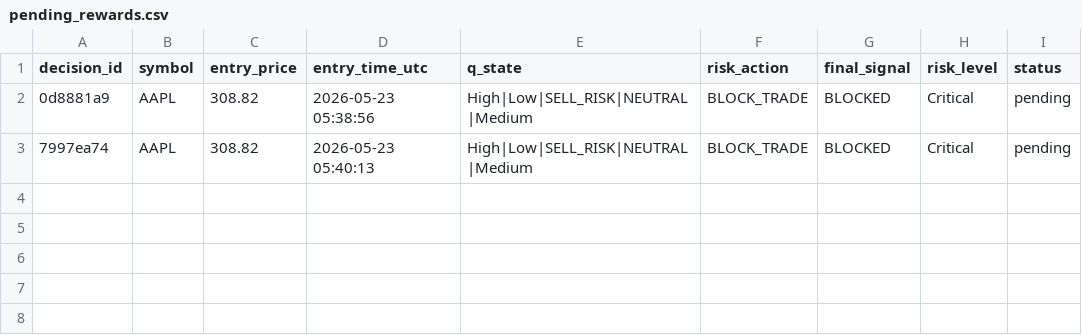
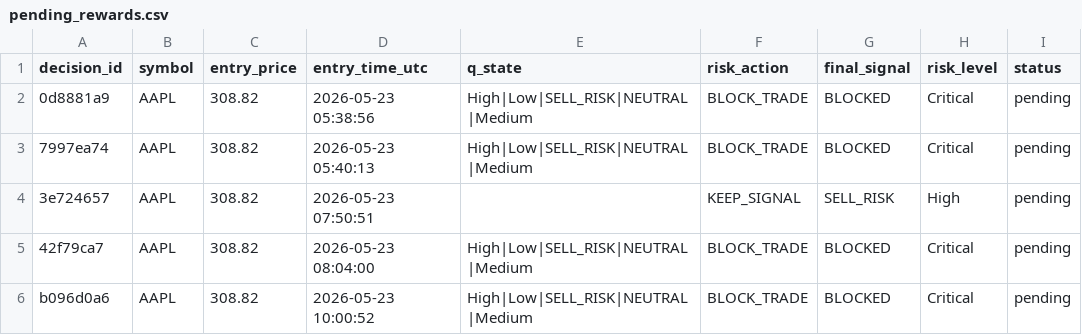
Before and after one commit to jasonkong65/Real-Time-Human-in-the-Loop-Multi-Agent-Trading-System, a CSV file: data/pending_rewards.csv, drawn as a sheet; the diff names each change by its address in the sheet, - before the commit and + after, or states it on an @@ line.

```diff
--- a/data/pending_rewards.csv
+++ b/data/pending_rewards.csv
+row 4: 3e724657 | AAPL | 308.82 | 2026-05-23 07:50:51 |  | KEEP_SIGNAL | SELL_RISK | High | pending
+row 5: 42f79ca7 | AAPL | 308.82 | 2026-05-23 08:04:00 | High|Low|SELL_RISK|NEUTRAL|Medium | BLOCK_TRADE | BLOCKED | Critical | pending
+row 6: b096d0a6 | AAPL | 308.82 | 2026-05-23 10:00:52 | High|Low|SELL_RISK|NEUTRAL|Medium | BLOCK_TRADE | BLOCKED | Critical | pending
```
Also changed, not shown: 7 other files.
